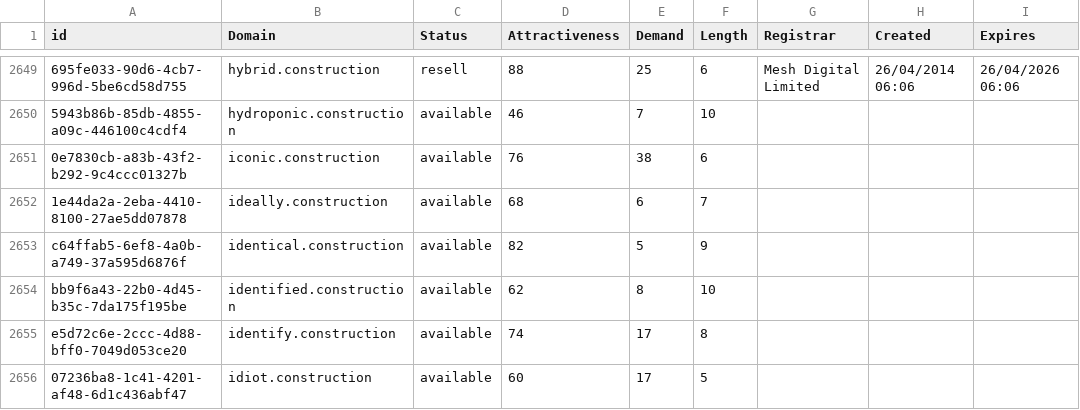
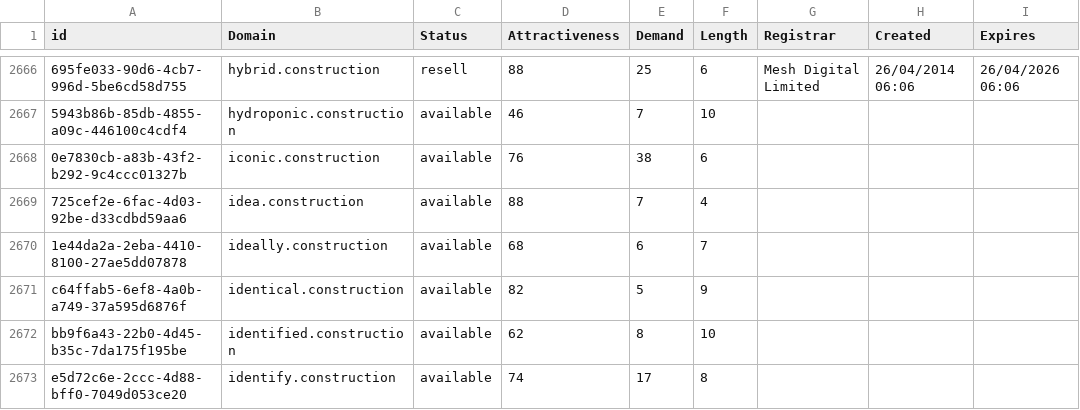
Before and after one commit to UniqueDomains/construction-oneword-domains, a CSV file: construction.csv, drawn as a sheet; only a part is shown, gaps mark what is left out; the shorter side is filled out with more unchanged rows; the diff covers the shown part only; the diff names each change by its address in the sheet, - before the commit and + after, or states it on an @@ line.

Commit message:
Domains update

```diff
--- a/construction.csv
+++ b/construction.csv
+row 2669: 725cef2e-6fac-4d03-92be-d33cdbd59aa6 | idea.construction | available | 88 | 7 | 4
```
Also changed, not shown: 29 added rows and 6 edited cells elsewhere in this file, 2 other files.
